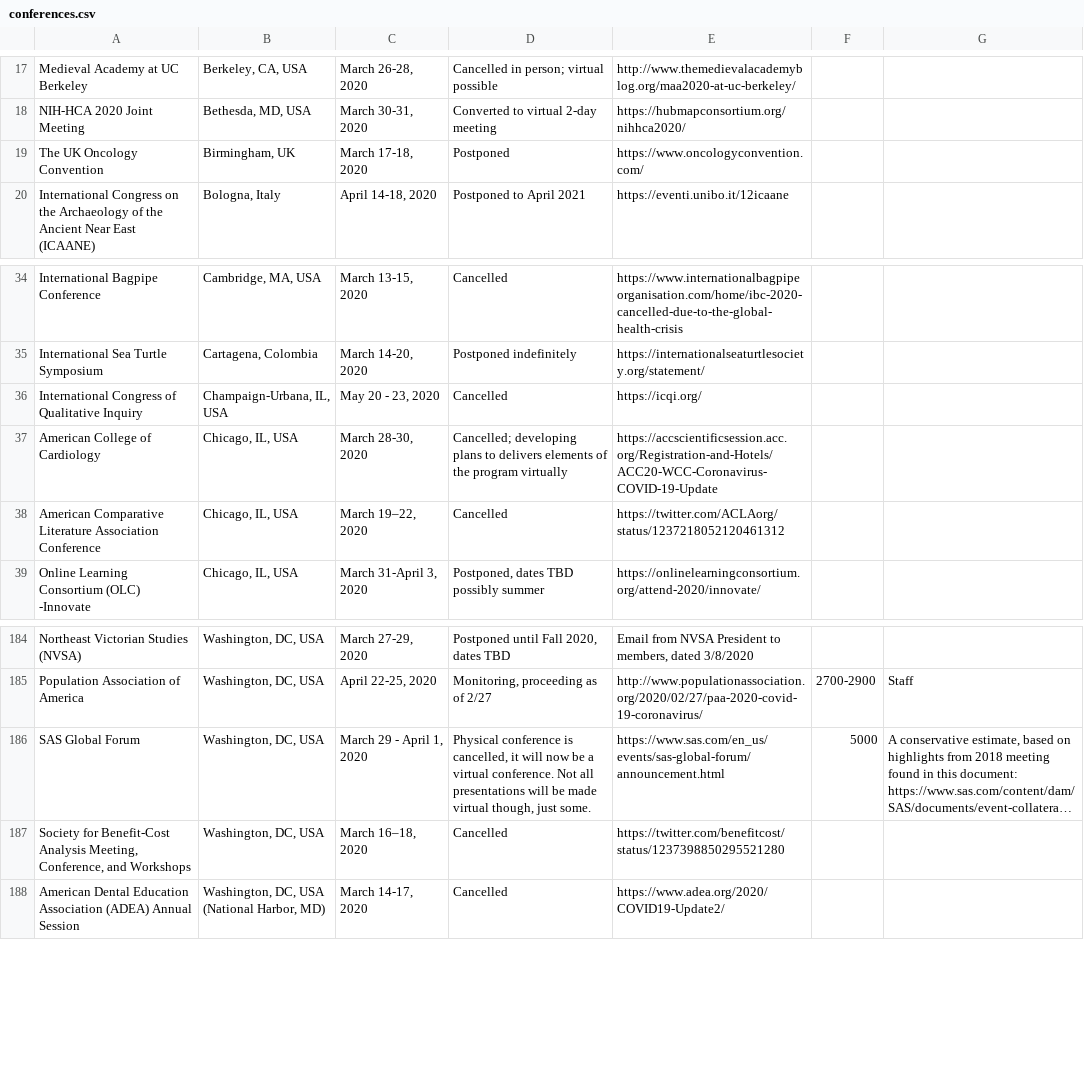
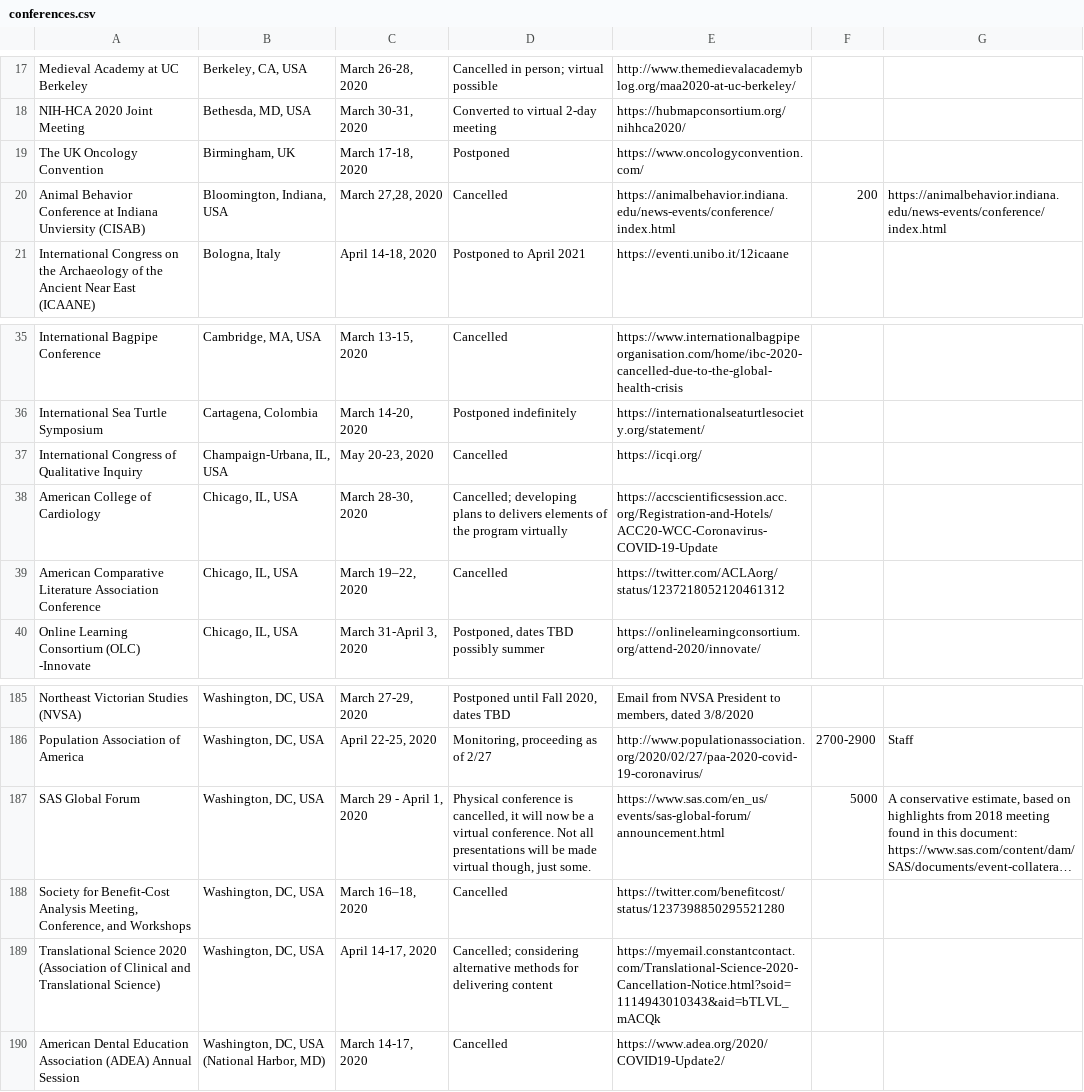
Before and after one commit to WeileiZeng/Cancelled-Academic-Conferences, a CSV file: conferences.csv, drawn as a sheet; only a part is shown, gaps mark what is left out; long unchanged cells end in …; addresses are those after the commit; the diff names each change by its address in the sheet, - before the commit and + after, or states it on an @@ line.

```diff
--- a/conferences.csv
+++ b/conferences.csv
+row 20: Animal Behavior Conference at Indiana Unviersity (CISAB) | Bloomington, Indiana, USA | March 27,28, 2020 | Cancelled | https://animalbehavior.indiana.edu/news-events/conference/index.html | 200 | https://animalbehavior.indiana.edu/news-events/conference/index.html
-C37: May 20 - 23, 2020
+C37: May 20-23, 2020
+row 189: Translational Science 2020 (Association of Clinical and Translational Science) | Washington, DC, USA | April 14-17, 2020 | Cancelled; considering alternative methods for delivering content | https://myemail.constantcontact.com/Translational-Science-2020-Cancellation-Notice.html?soid=1114943010343&aid=bTLVL_mACQk
```
Also changed, not shown: 2 other files.
